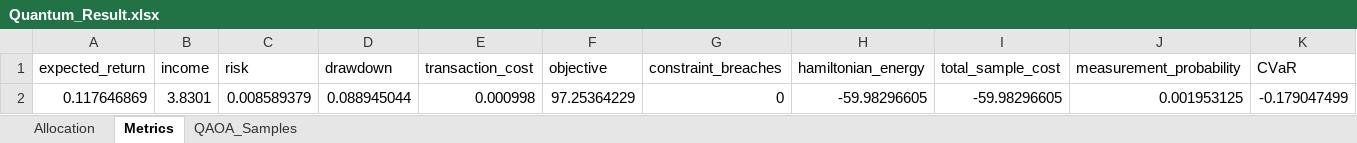
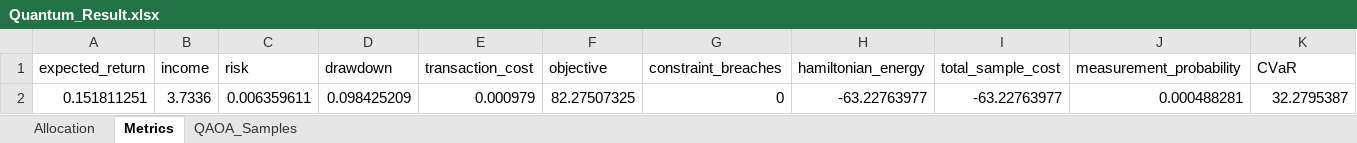
Before and after one commit to nagasnigdha-k/wiser-vanguard-multiasset-portfolio, an Excel workbook: data/Quantum_Result.xlsx, sheet Metrics, drawn as a sheet; only a part is shown; values as stored, in another font and other column widths than the file's, no borders; removed rows and columns are numbered as before the commit, all else as after; rows hold the shown columns only; the diff names each change by its address in the sheet, - before the commit and + after, or states it on an @@ line.

```diff
--- a/data/Quantum_Result.xlsx (sheet Metrics)
+++ b/data/Quantum_Result.xlsx (sheet Metrics)
-row 2: 0.117646869 | 3.8301 | 0.008589379 | 0.088945044 | 0.000998 | 97.25364229 | 0 | -59.98296605 | -59.98296605 | 0.001953125 | -0.179047499
+row 2: 0.151811251 | 3.7336 | 0.006359611 | 0.098425209 | 0.000979 | 82.27507325 | 0 | -63.22763977 | -63.22763977 | 0.000488281 | 32.2795387
```
Also changed, not shown: sheet QAOA_Samples, sheet Allocation, data/Classical_Result.xlsx, data/Portfolio_Data.xlsx, 3 other files.
